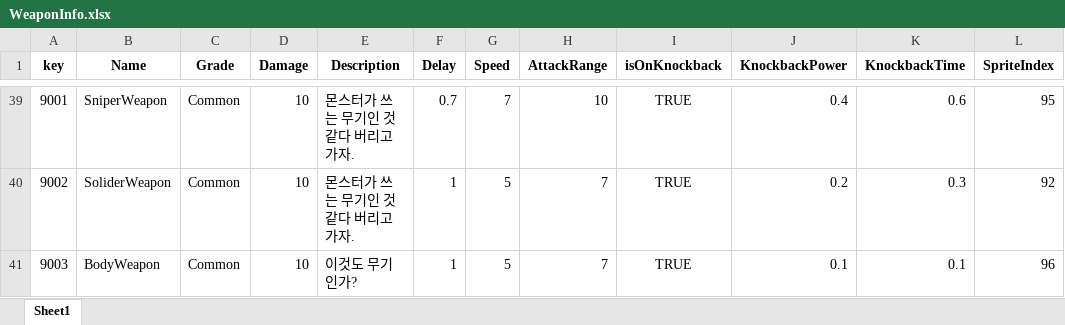
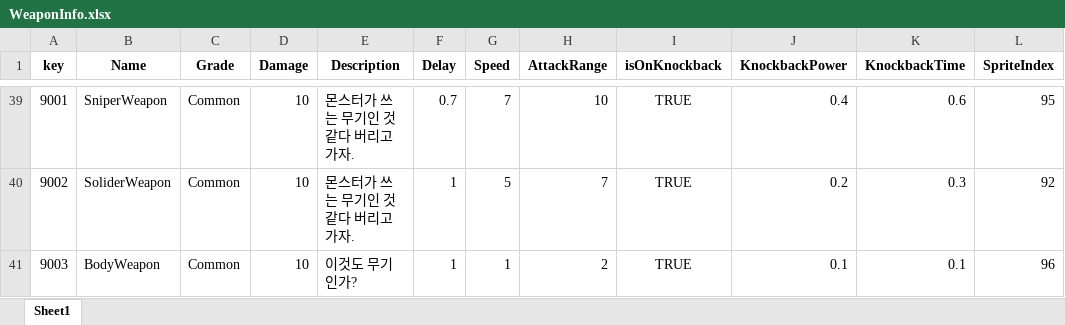
Before and after one commit to thn011-create/TheLegendoftheArcher_8team, an Excel workbook: Util/ExcelToJsonWizard.v1.0.6/excel_files/WeaponInfo.xlsx, sheet Sheet1, drawn as a sheet; only a part is shown, gaps mark what is left out; values as stored, in another font and other column widths than the file's, no borders; the diff names each change by its address in the sheet, - before the commit and + after, or states it on an @@ line.

Commit message:
[Feat:KSW] Add MeleeMonsterWeapon

```diff
--- a/Util/ExcelToJsonWizard.v1.0.6/excel_files/WeaponInfo.xlsx (sheet Sheet1)
+++ b/Util/ExcelToJsonWizard.v1.0.6/excel_files/WeaponInfo.xlsx (sheet Sheet1)
-G41 (Speed): 5
+G41 (Speed): 1
-H41 (AttackRange): 7
+H41 (AttackRange): 2
```
Also changed, not shown: 21 other files.
